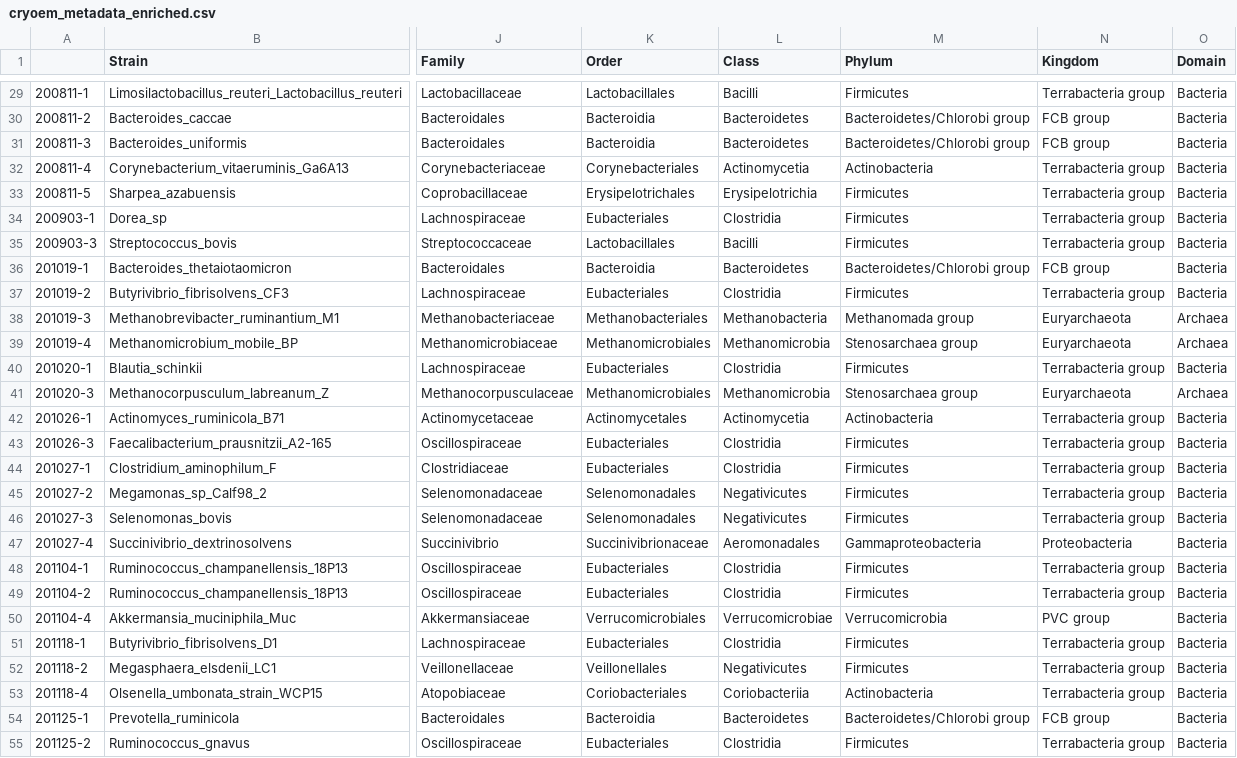
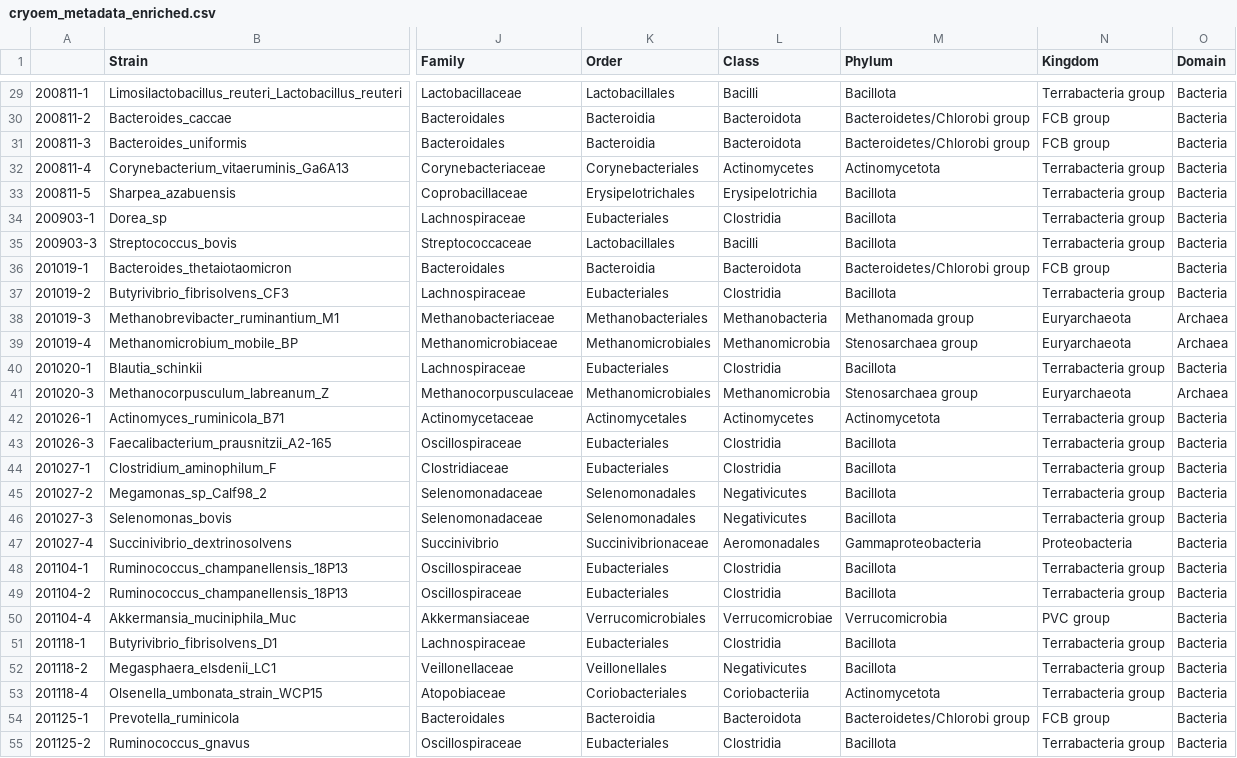
Before and after one commit to bwmr/microbiome_morphology, a CSV file: results/cryoem_metadata_enriched.csv, drawn as a sheet; only a part is shown, gaps mark what is left out; the diff covers the shown part only; the diff names each change by its address in the sheet, - before the commit and + after, or states it on an @@ line.

```diff
--- a/results/cryoem_metadata_enriched.csv
+++ b/results/cryoem_metadata_enriched.csv
-M29 (Phylum): Firmicutes
+M29 (Phylum): Bacillota
-L30:L31 (Class): Bacteroidetes
+L30:L31 (Class): Bacteroidota
-L32 (Class): Actinomycetia
+L32 (Class): Actinomycetes
-M32 (Phylum): Actinobacteria
+M32 (Phylum): Actinomycetota
-M33:M35 (Phylum): Firmicutes
+M33:M35 (Phylum): Bacillota
-L36 (Class): Bacteroidetes
+L36 (Class): Bacteroidota
-M37 (Phylum): Firmicutes
+M37 (Phylum): Bacillota
-M40 (Phylum): Firmicutes
+M40 (Phylum): Bacillota
-L42 (Class): Actinomycetia
+L42 (Class): Actinomycetes
-M42 (Phylum): Actinobacteria
+M42 (Phylum): Actinomycetota
-M43:M46 (Phylum): Firmicutes
+M43:M46 (Phylum): Bacillota
-M48:M49 (Phylum): Firmicutes
+M48:M49 (Phylum): Bacillota
-M51:M52 (Phylum): Firmicutes
+M51:M52 (Phylum): Bacillota
-M53 (Phylum): Actinobacteria
+M53 (Phylum): Actinomycetota
-L54 (Class): Bacteroidetes
+L54 (Class): Bacteroidota
-M55 (Phylum): Firmicutes
+M55 (Phylum): Bacillota
```
Also changed, not shown: 50 edited cells elsewhere in this file, data/cryoem_measurements_replicates.csv, results/cryoem_dist_replicates.csv, 16 other files.
